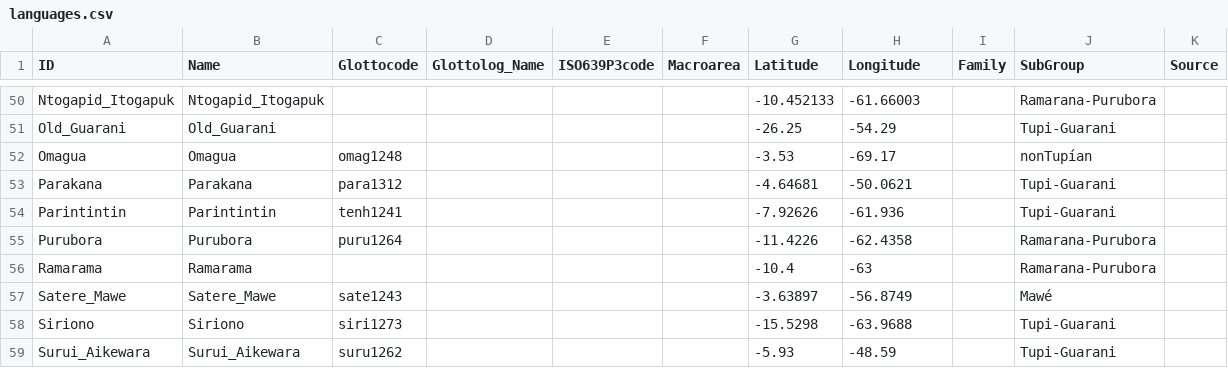
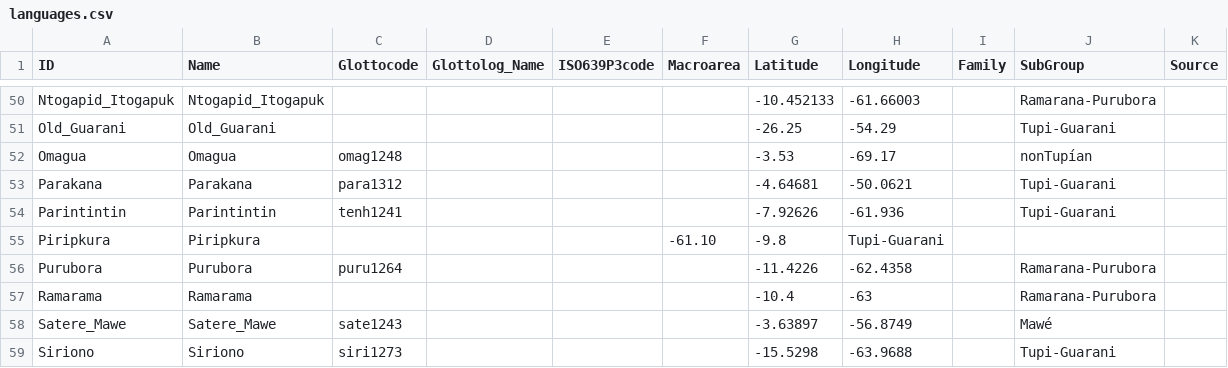
Before and after one commit to tupian-language-resources/tuled, a CSV file: cldf/languages.csv, drawn as a sheet; only a part is shown, gaps mark what is left out; the shorter side is filled out with more unchanged rows.

Commit message:
Update languages.csv

```diff
--- a/cldf/languages.csv
+++ b/cldf/languages.csv
@@ -54,2 +54,3 @@ Parakana,Parakana,para1312,,,,-4.64681,-50.0621,,Tupi-Guarani,
 Parintintin,Parintintin,tenh1241,,,,-7.92626,-61.936,,Tupi-Guarani,
+Piripkura,Piripkura,,,,-61.10,-9.8,Tupi-Guarani,,	
 Purubora,Purubora,puru1264,,,,-11.4226,-62.4358,,Ramarana-Purubora,
```
